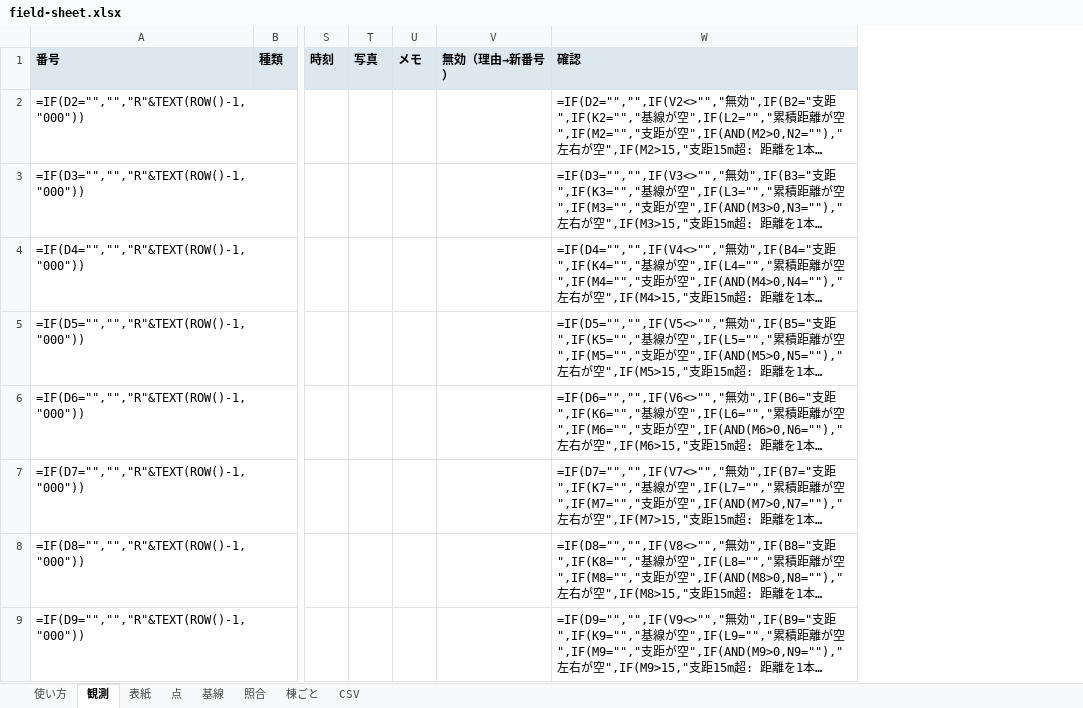
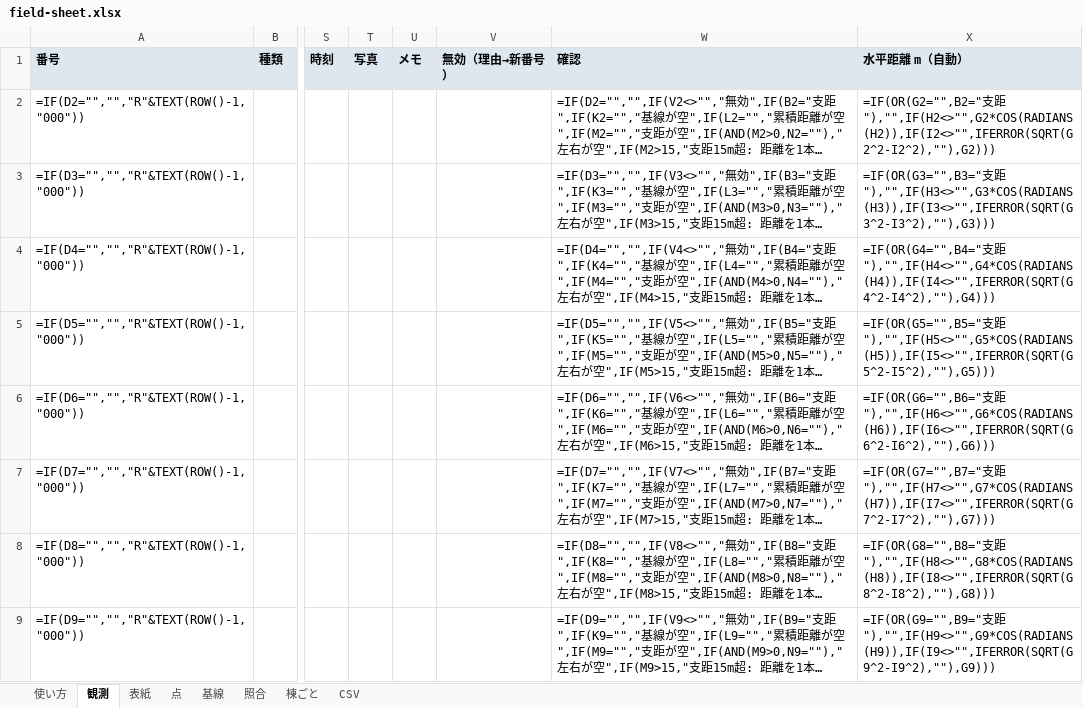
Before and after one commit to m0o9l0v3/NexusMobile, an Excel workbook: map-data/survey/templates/field-sheet.xlsx, sheet 観測, drawn as a sheet; only a part is shown, gaps mark what is left out; long unchanged cells end in …; values as stored, in another font and other column widths than the file's, no borders; formulas without a stored value are shown as written; conditional formats not drawn; the diff names each change by its address in the sheet, - before the commit and + after, or states it on an @@ line.

```diff
--- a/map-data/survey/templates/field-sheet.xlsx (sheet 観測)
+++ b/map-data/survey/templates/field-sheet.xlsx (sheet 観測)
+column X, rows 1-9: 水平距離 m（自動） | =IF(OR(G2="",B2="支距"),"",IF(H2<>"",G2*COS(RADIANS(H2)),IF(I2<>"",IFERROR(SQRT(G2^2-I2^2),""),G2))) | =IF(OR(G3="",B3="支距"),"",IF(H3<>"",G3*COS(RADIANS(H3)),IF(I3<>"",IFERROR(SQRT(G3^2-I3^2),""),G3))) | =IF(OR(G4="",B4="支距"),"",IF(H4<>"",G4*COS(RADIANS(H4)),IF(I4<>"",IFERROR(SQRT(G4^2-I4^2),""),G4))) | =IF(OR(G5="",B5="支距"),"",IF(H5<>"",G5*COS(RADIANS(H5)),IF(I5<>"",IFERROR(SQRT(G5^2-I5^2),""),G5))) | =IF(OR(G6="",B6="支距"),"",IF(H6<>"",G6*COS(RADIANS(H6)),IF(I6<>"",IFERROR(SQRT(G6^2-I6^2),""),G6))) | =IF(OR(G7="",B7="支距"),"",IF(H7<>"",G7*COS(RADIANS(H7)),IF(I7<>"",IFERROR(SQRT(G7^2-I7^2),""),G7))) | =IF(OR(G8="",B8="支距"),"",IF(H8<>"",G8*COS(RADIANS(H8)),IF(I8<>"",IFERROR(SQRT(G8^2-I8^2),""),G8))) | =IF(OR(G9="",B9="支距"),"",IF(H9<>"",G9*COS(RADIANS(H9)),IF(I9<>"",IFERROR(SQRT(G9^2-I9^2),""),G9)))
```
Also changed, not shown: sheet 照合, sheet 棟ごと, sheet 使い方, sheet 基線, 5 other files.
